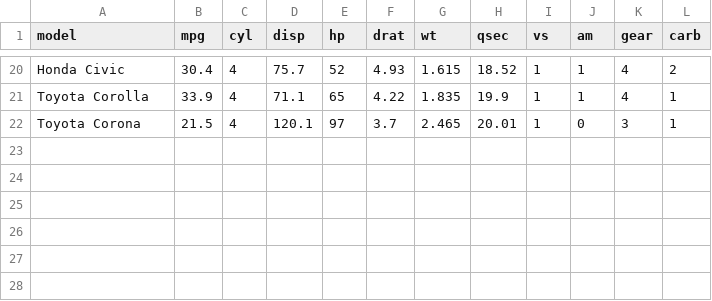
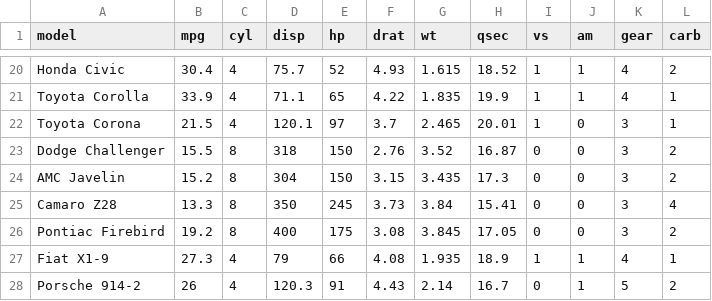
Before and after one commit to cowniv/python-data-analysis, a CSV file: data/mtcars.csv, drawn as a sheet; only a part is shown, gaps mark what is left out; the diff names each change by its address in the sheet, - before the commit and + after, or states it on an @@ line.

Commit message:
feat(m-tc-ar-s): connect mtcars

```diff
--- a/data/mtcars.csv
+++ b/data/mtcars.csv
+row 23: Dodge Challenger | 15.5 | 8 | 318 | 150 | 2.76 | 3.52 | 16.87 | 0 | 0 | 3 | 2
+row 24: AMC Javelin | 15.2 | 8 | 304 | 150 | 3.15 | 3.435 | 17.3 | 0 | 0 | 3 | 2
+row 25: Camaro Z28 | 13.3 | 8 | 350 | 245 | 3.73 | 3.84 | 15.41 | 0 | 0 | 3 | 4
+row 26: Pontiac Firebird | 19.2 | 8 | 400 | 175 | 3.08 | 3.845 | 17.05 | 0 | 0 | 3 | 2
+row 27: Fiat X1-9 | 27.3 | 4 | 79 | 66 | 4.08 | 1.935 | 18.9 | 1 | 1 | 4 | 1
+row 28: Porsche 914-2 | 26 | 4 | 120.3 | 91 | 4.43 | 2.14 | 16.7 | 0 | 1 | 5 | 2
```
